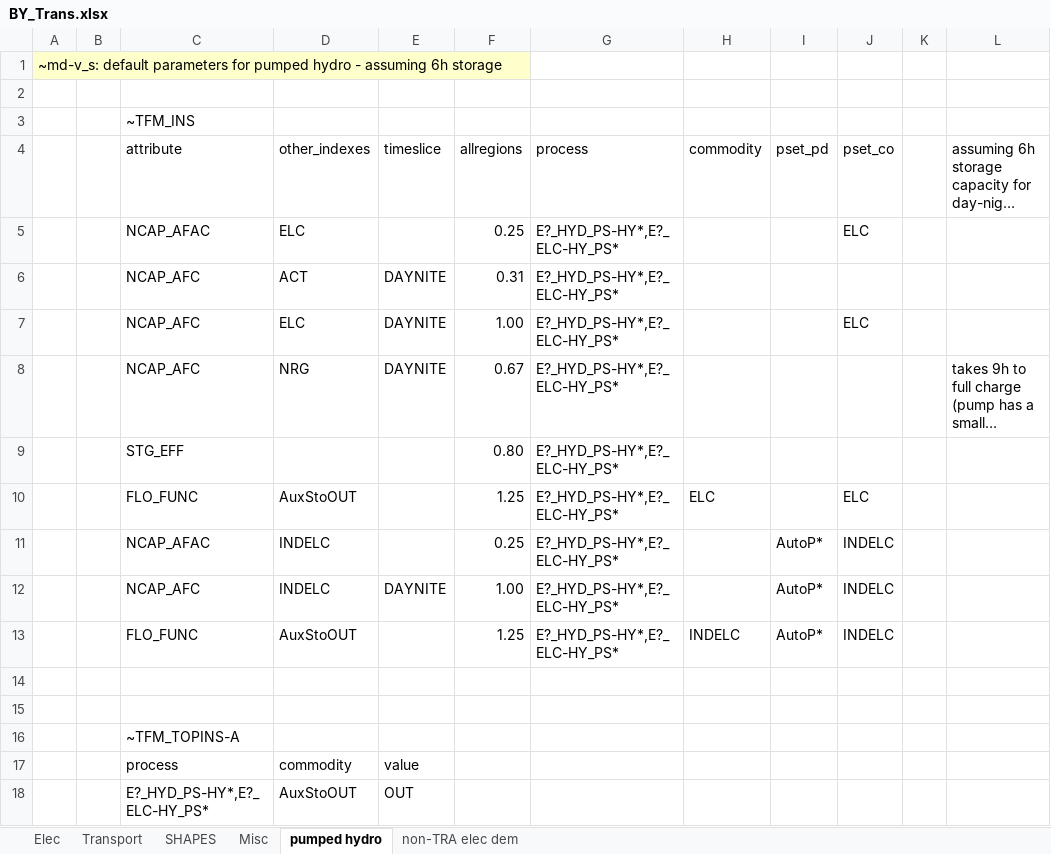
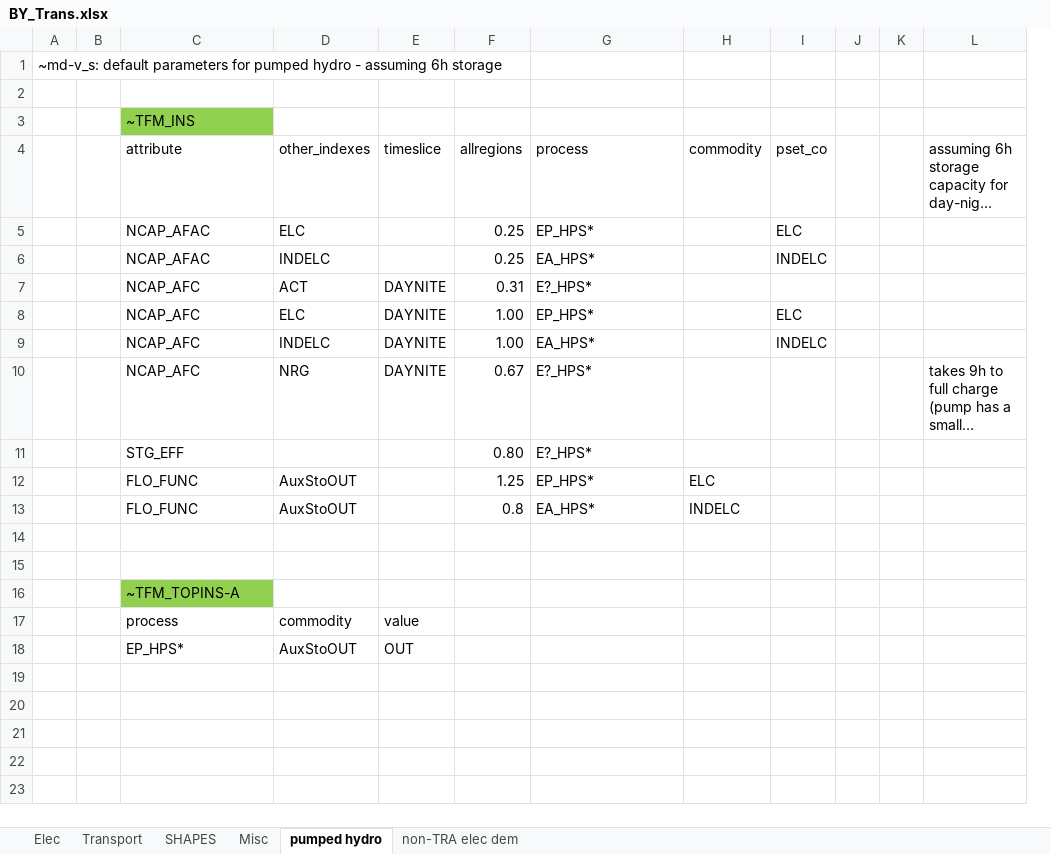
Before and after one commit to seanli12354/KiNESYS_BattCircularity-main, an Excel workbook: BY_Trans.xlsx, sheet pumped hydro, drawn as a sheet; long unchanged cells end in …; values as stored, in another font and other column widths than the file's, no borders; removed rows and columns are numbered as before the commit, all else as after; the diff names each change by its address in the sheet, - before the commit and + after, or states it on an @@ line.

Commit message:
Update BY_Trans.xlsx

```diff
--- a/BY_Trans.xlsx (sheet pumped hydro)
+++ b/BY_Trans.xlsx (sheet pumped hydro)
-column I (pset_pd), row 13: AutoP*
+column J, empty
-A1 fill: #FFFFCC
+A1 fill: none
-C3 fill: none
+C3 fill: #92D050
-G5 (process): E?_HYD_PS-HY*,E?_ELC-HY_PS*
+G5 (process): EP_HPS*
+row 6:  |  | NCAP_AFAC | INDELC |  | 0.25 | EA_HPS* |  | INDELC
-G7 (process): E?_HYD_PS-HY*,E?_ELC-HY_PS*
+G7 (process): E?_HPS*
-G8 (process): E?_HYD_PS-HY*,E?_ELC-HY_PS*
+G8 (process): EP_HPS*
+row 9:  |  | NCAP_AFC | INDELC | DAYNITE | 1.00 | EA_HPS* |  | INDELC
-G10:G11 (process): E?_HYD_PS-HY*,E?_ELC-HY_PS*
+G10:G11 (process): E?_HPS*
-G12 (process): E?_HYD_PS-HY*,E?_ELC-HY_PS*
+G12 (process): EP_HPS*
-I12 (pset_co): ELC
+I12 (pset_co): (empty)
-row 11:  |  | NCAP_AFAC | INDELC |  | 0.25 | E?_HYD_PS-HY*,E?_ELC-HY_PS* |  | AutoP* | INDELC
-row 12:  |  | NCAP_AFC | INDELC | DAYNITE | 1.00 | E?_HYD_PS-HY*,E?_ELC-HY_PS* |  | AutoP* | INDELC
-F13 (allregions): 1.25
+F13 (allregions): 0.8
-G13 (process): E?_HYD_PS-HY*,E?_ELC-HY_PS*
+G13 (process): EA_HPS*
-I13 (pset_co): INDELC
+I13 (pset_co): (empty)
-C16 fill: none
+C16 fill: #92D050
-C18 (attribute): E?_HYD_PS-HY*,E?_ELC-HY_PS*
+C18 (attribute): EP_HPS*
```
Also changed, not shown: formulas that keep their value.
